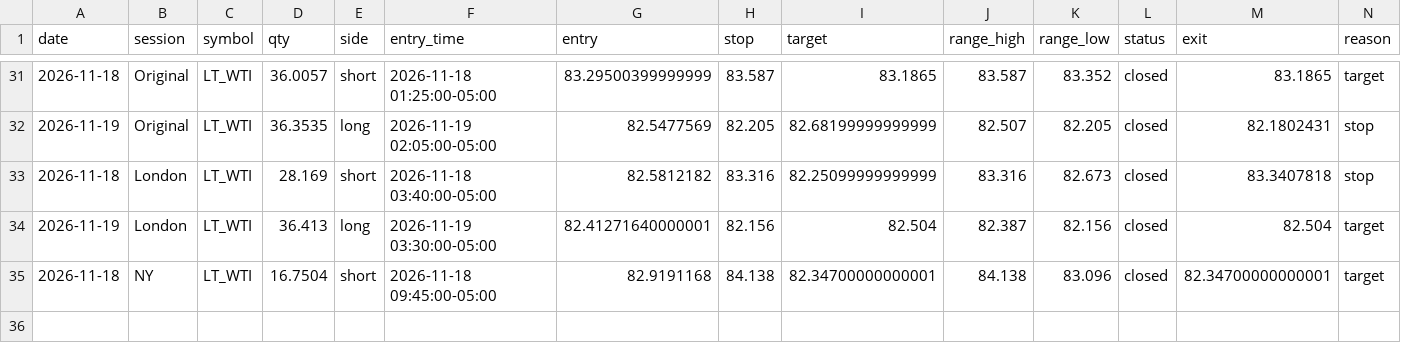
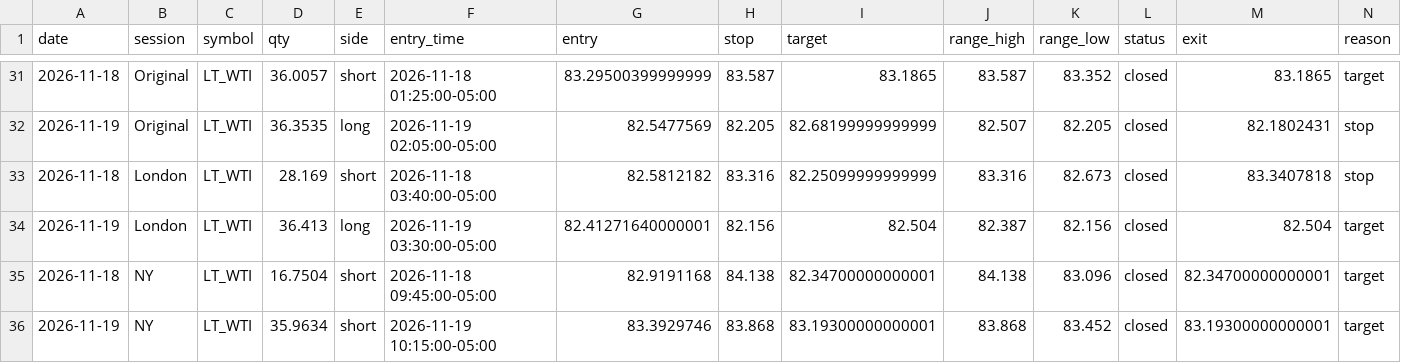
Before and after one commit to Amanzing7/mnq-paper-trading, a CSV file: data/LT_WTI_f0.csv, drawn as a sheet; only a part is shown, gaps mark what is left out; rows hold the shown columns only; the diff names each change by its address in the sheet, - before the commit and + after, or states it on an @@ line.

```diff
--- a/data/LT_WTI_f0.csv
+++ b/data/LT_WTI_f0.csv
+row 36: 2026-11-19 | NY | LT_WTI | 35.9634 | short | 2026-11-19 10:15:00-05:00 | 83.3929746 | 83.868 | 83.19300000000001 | 83.868 | 83.452 | closed | 83.19300000000001 | target
```
Also changed, not shown: data/LT_US100_f0.csv, data/LT_US500_f0.csv, 14 other files.
